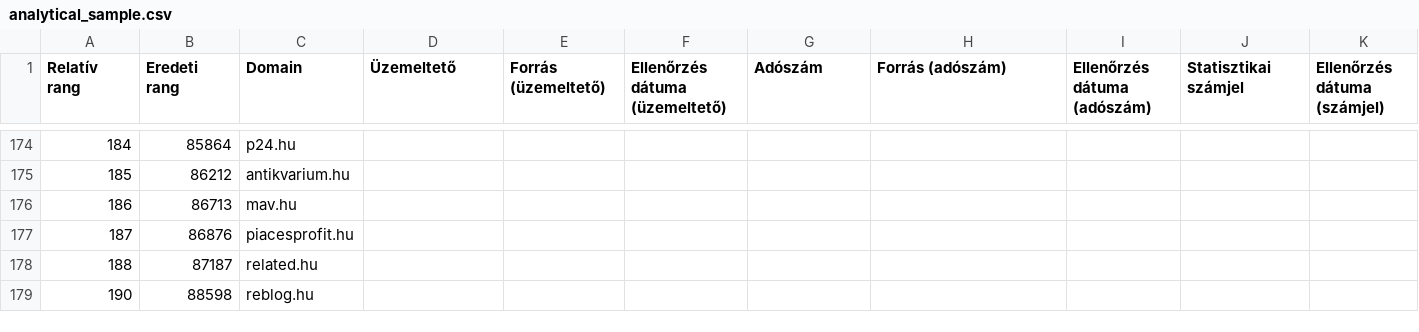
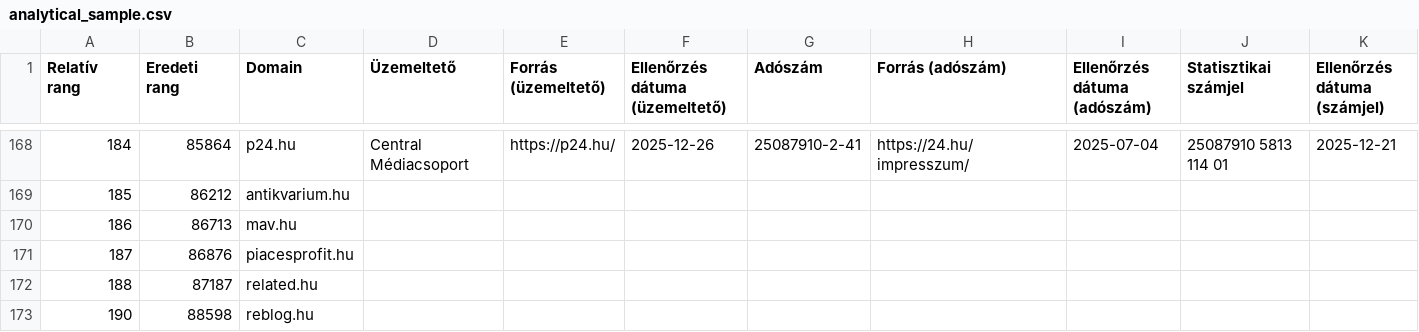
Before and after one commit to pentzzsolt/hungarian-web-accessibility-audit, a CSV file: data/processed/analytical_sample.csv, drawn as a sheet; only a part is shown, gaps mark what is left out; addresses are those after the commit; the diff covers the shown part only; the diff names each change by its address in the sheet, - before the commit and + after, or states it on an @@ line.

```diff
--- a/data/processed/analytical_sample.csv
+++ b/data/processed/analytical_sample.csv
-D168 (Üzemeltető): (empty)
+D168 (Üzemeltető): Central Médiacsoport
-E168 (Forrás (üzemeltető)): (empty)
+E168 (Forrás (üzemeltető)): https://p24.hu/
-F168 (Ellenőrzés dátuma (üzemeltető)): (empty)
+F168 (Ellenőrzés dátuma (üzemeltető)): 2025-12-26
-G168 (Adószám): (empty)
+G168 (Adószám): 25087910-2-41
-H168 (Forrás (adószám)): (empty)
+H168 (Forrás (adószám)): https://24.hu/impresszum/
-I168 (Ellenőrzés dátuma (adószám)): (empty)
+I168 (Ellenőrzés dátuma (adószám)): 2025-07-04
-J168 (Statisztikai számjel): (empty)
+J168 (Statisztikai számjel): 25087910 5813 114 01
-K168 (Ellenőrzés dátuma (számjel)): (empty)
+K168 (Ellenőrzés dátuma (számjel)): 2025-12-21
```
Also changed, not shown: 6 removed rows and 72 edited cells elsewhere in this file, data/processed/excluded_domains.csv.
